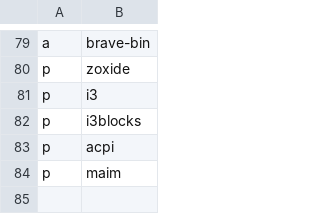
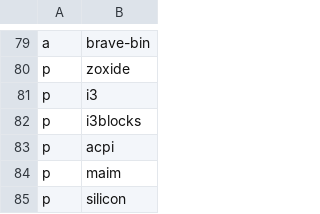
Before and after one commit to ivanpolanis/dotfiles, a CSV file: progs.csv, drawn as a sheet; only a part is shown, gaps mark what is left out.

Commit message:
silicon

```diff
--- a/progs.csv
+++ b/progs.csv
@@ -84 +84,2 @@ p,acpi
 p,maim
+p,silicon
```
